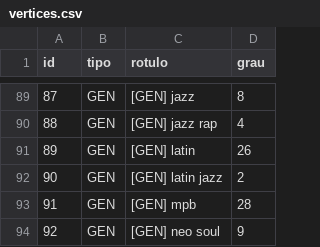
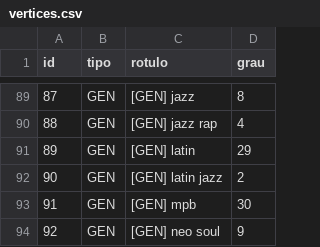
Before and after one commit to luisfelipesdn12/grafo-musical-tg, a CSV file: dados/vertices.csv, drawn as a sheet; only a part is shown, gaps mark what is left out; the diff covers the shown part only.

```diff
--- a/dados/vertices.csv
+++ b/dados/vertices.csv
@@ -90,5 +90,5 @@ id,tipo,rotulo,grau
 88,GEN,[GEN] jazz rap,4
-89,GEN,[GEN] latin,26
+89,GEN,[GEN] latin,29
 90,GEN,[GEN] latin jazz,2
-91,GEN,[GEN] mpb,28
+91,GEN,[GEN] mpb,30
 92,GEN,[GEN] neo soul,9
```
Also changed, not shown: 13 edited cells elsewhere in this file, dados/arestas.csv, 3 other files.
